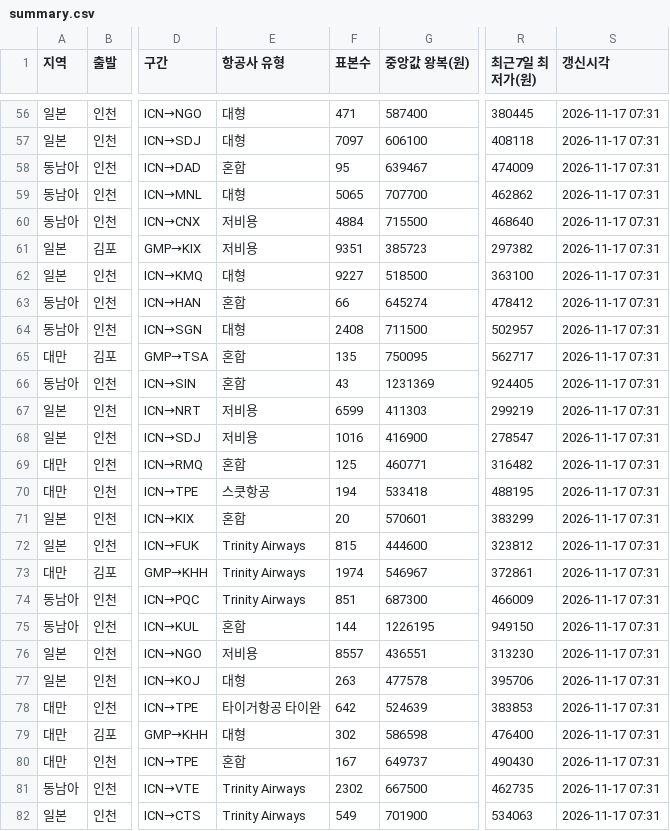
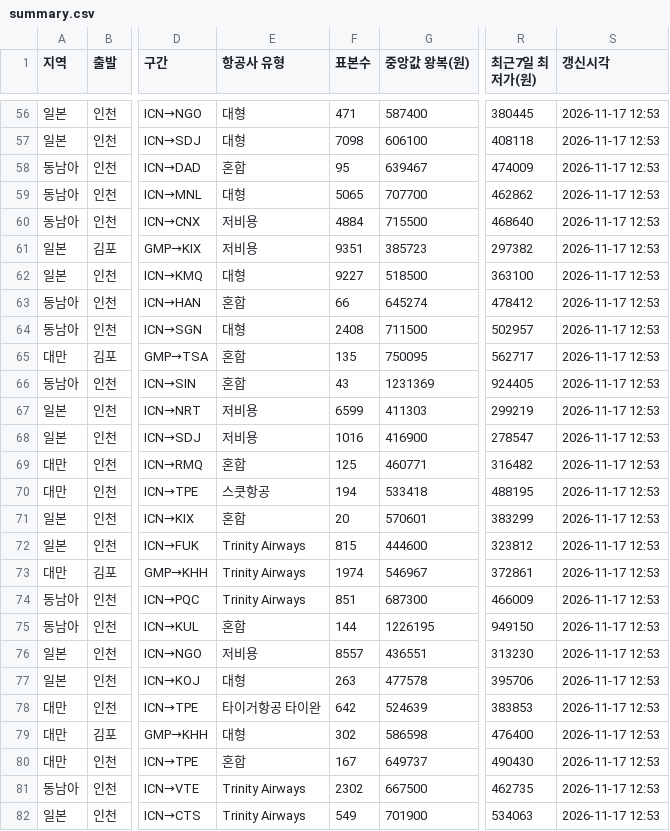
Before and after one commit to dochifree/flight-tracker, a CSV file: data/summary.csv, drawn as a sheet; only a part is shown, gaps mark what is left out; the diff covers the shown part only; the diff names each change by its address in the sheet, - before the commit and + after, or states it on an @@ line.

```diff
--- a/data/summary.csv
+++ b/data/summary.csv
-S56:S82 (갱신시각): 2026-11-17 07:31
+S56:S82 (갱신시각): 2026-11-17 12:53
-F57 (표본수): 7097
+F57 (표본수): 7098
```
Also changed, not shown: 117 edited cells elsewhere in this file, data/offers.csv, 2 other files.
